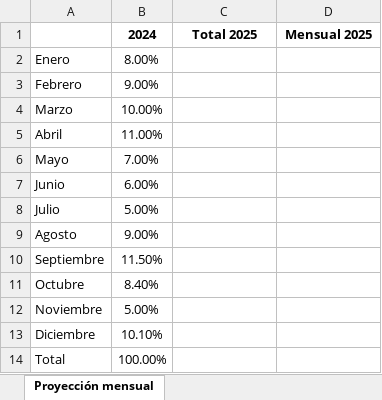
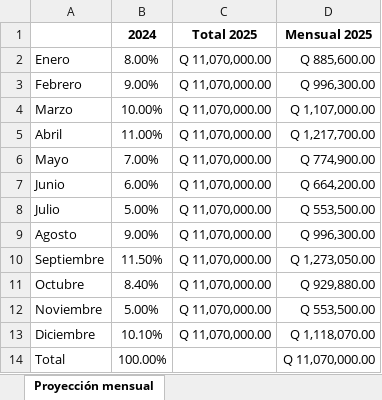
Before and after one commit to PabloCoti/apuntes_url, an Excel workbook: 00 Attachments/Complemento Presupuesto de Ventas Formato.xlsx, sheet Proyección mensual, drawn as a sheet; values as stored, in another font and other column widths than the file's, no borders; the diff names each change by its address in the sheet, - before the commit and + after, or states it on an @@ line.

```diff
--- a/00 Attachments/Complemento Presupuesto de Ventas Formato.xlsx (sheet Proyección mensual)
+++ b/00 Attachments/Complemento Presupuesto de Ventas Formato.xlsx (sheet Proyección mensual)
-C2:C13: (empty)
+C2:C13: Q 11,070,000.00
-D2: (empty)
+D2: Q 885,600.00
-D3: (empty)
+D3: Q 996,300.00
-D4: (empty)
+D4: Q 1,107,000.00
-D5: (empty)
+D5: Q 1,217,700.00
-D6: (empty)
+D6: Q 774,900.00
-D7: (empty)
+D7: Q 664,200.00
-D8: (empty)
+D8: Q 553,500.00
-D9: (empty)
+D9: Q 996,300.00
-D10: (empty)
+D10: Q 1,273,050.00
-D11: (empty)
+D11: Q 929,880.00
-D12: (empty)
+D12: Q 553,500.00
-D13: (empty)
+D13: Q 1,118,070.00
-D14: (empty)
+D14: Q 11,070,000.00
```
Also changed, not shown: sheet Cuadro Presupuesto de Ventas, 7 other files.
